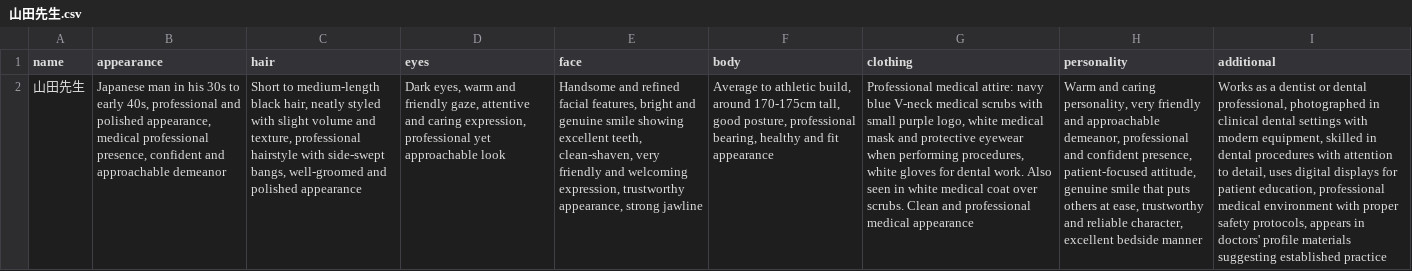
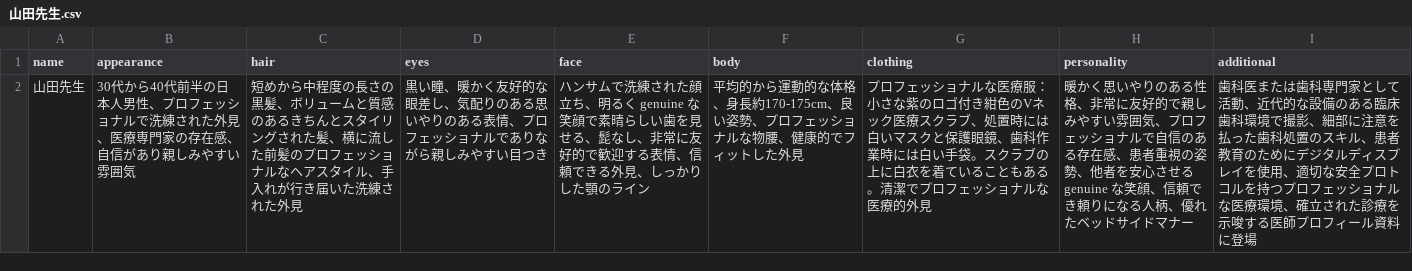
Before and after one commit to Getabako/SNSPostWorkflow, a CSV file: character/山田先生.csv, drawn as a sheet; removed rows and columns are numbered as before the commit, all else as after; the diff names each change by its address in the sheet, - before the commit and + after, or states it on an @@ line.

```diff
--- a/character/山田先生.csv
+++ b/character/山田先生.csv
-row 2: 山田先生 | Japanese man in his 30s to early 40s, professional and polished appearance, medical professional presence, confident and approachable demeanor | Short to medium-length black hair, neatly styled with slight volume and texture, professional hairstyle with side-swept bangs, well-groomed and polished appearance | Dark eyes, warm and friendly gaze, attentive and caring expression, professional yet approachable look | Handsome and refined facial features, bright and genuine smile showing excellent teeth, clean-shaven, very friendly and welcoming expression, trustworthy appearance, strong jawline | Average to athletic build, around 170-175cm tall, good posture, professional bearing, healthy and fit appearance | Professional medical attire: navy blue V-neck medical scrubs with small purple logo, white medical mask and protective eyewear when performing procedures, white gloves for dental work. Also seen in white medical coat over scrubs. Clean and professional medical appearance | Warm and caring personality, very friendly and approachable demeanor, professional and confident presence, patient-focused attitude, genuine smile that puts others at ease, trustworthy and reliable character, excellent bedside manner | Works as a dentist or dental professional, photographed in clinical dental settings with modern equipment, skilled in dental procedures with attention to detail, uses digital displays for patient education, professional medical environment with proper safety protocols, appears in doctors' profile materials suggesting established practice
+row 2: 山田先生 | 30代から40代前半の日本人男性、プロフェッショナルで洗練された外見、医療専門家の存在感、自信があり親しみやすい雰囲気 | 短めから中程度の長さの黒髪、ボリュームと質感のあるきちんとスタイリングされた髪、横に流した前髪のプロフェッショナルなヘアスタイル、手入れが行き届いた洗練された外見 | 黒い瞳、暖かく友好的な眼差し、気配りのある思いやりのある表情、プロフェッショナルでありながら親しみやすい目つき | ハンサムで洗練された顔立ち、明るく genuine な笑顔で素晴らしい歯を見せる、髭なし、非常に友好的で歓迎する表情、信頼できる外見、しっかりした顎のライン | 平均的から運動的な体格、身長約170-175cm、良い姿勢、プロフェッショナルな物腰、健康的でフィットした外見 | プロフェッショナルな医療服：小さな紫のロゴ付き紺色のVネック医療スクラブ、処置時には白いマスクと保護眼鏡、歯科作業時には白い手袋。スクラブの上に白衣を着ていることもある。清潔でプロフェッショナルな医療的外見 | 暖かく思いやりのある性格、非常に友好的で親しみやすい雰囲気、プロフェッショナルで自信のある存在感、患者重視の姿勢、他者を安心させる genuine な笑顔、信頼でき頼りになる人柄、優れたベッドサイドマナー | 歯科医または歯科専門家として活動、近代的な設備のある臨床歯科環境で撮影、細部に注意を払った歯科処置のスキル、患者教育のためにデジタルディスプレイを使用、適切な安全プロトコルを持つプロフェッショナルな医療環境、確立された診療を示唆する医師プロフィール資料に登場
```
Also changed, not shown: character/CTO井上陽斗.csv, character/ゆうま.csv, 5 other files.
